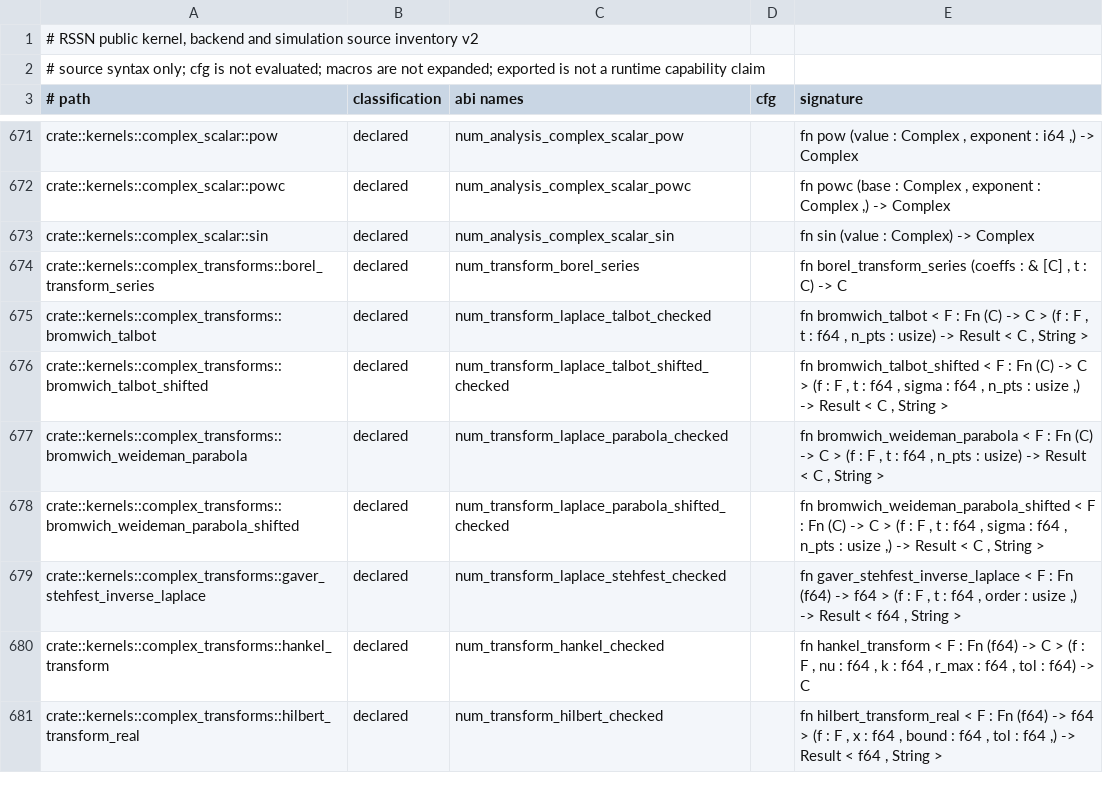
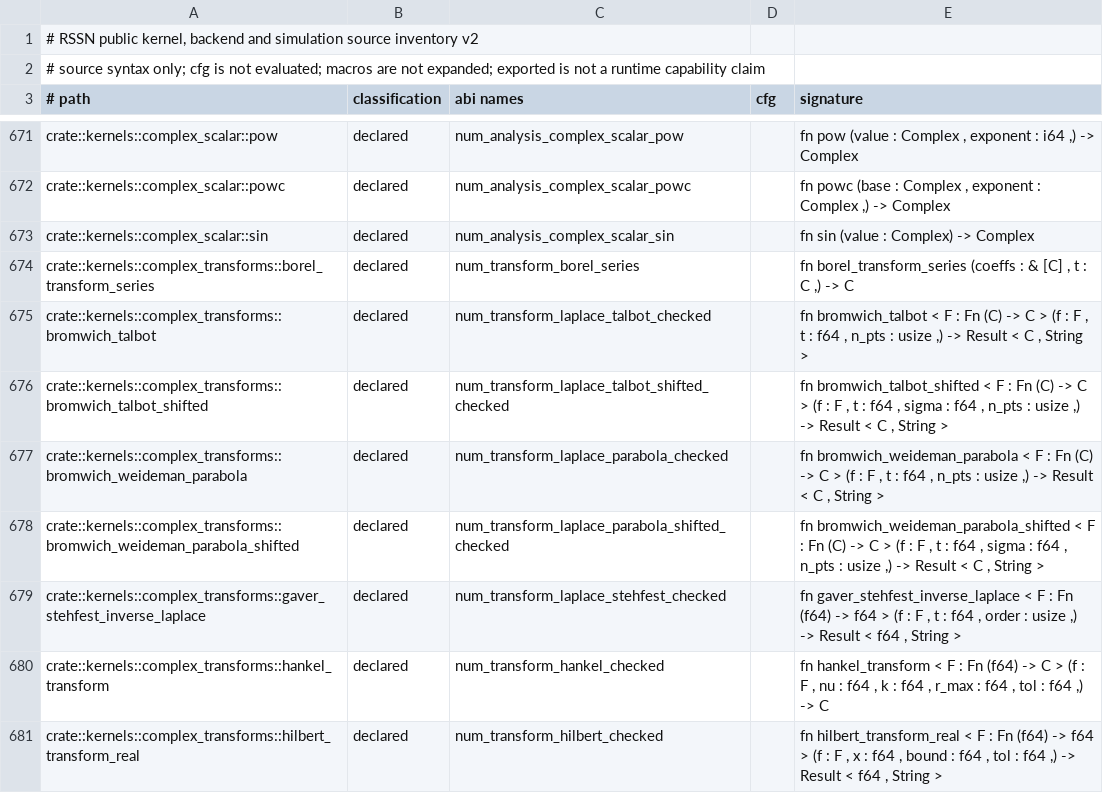
Before and after one commit to Apich-Organization/aevia, a TSV file: tools/rssn-api-audit/inventory.tsv, drawn as a sheet; only a part is shown, gaps mark what is left out; the diff covers the shown part only.

```diff
--- a/tools/rssn-api-audit/inventory.tsv
+++ b/tools/rssn-api-audit/inventory.tsv
@@ -673,9 +673,9 @@ crate::kernels::complex_scalar::powc	declared	num_analysis_complex_scalar_powc
 crate::kernels::complex_scalar::sin	declared	num_analysis_complex_scalar_sin		fn sin (value : Complex) -> Complex
-crate::kernels::complex_transforms::borel_transform_series	declared	num_transform_borel_series		fn borel_transform_series (coeffs : & [C] , t : C) -> C
-crate::kernels::complex_transforms::bromwich_talbot	declared	num_transform_laplace_talbot_checked		fn bromwich_talbot < F : Fn (C) -> C > (f : F , t : f64 , n_pts : usize) -> Result < C , String >
+crate::kernels::complex_transforms::borel_transform_series	declared	num_transform_borel_series		fn borel_transform_series (coeffs : & [C] , t : C ,) -> C
+crate::kernels::complex_transforms::bromwich_talbot	declared	num_transform_laplace_talbot_checked		fn bromwich_talbot < F : Fn (C) -> C > (f : F , t : f64 , n_pts : usize ,) -> Result < C , String >
 crate::kernels::complex_transforms::bromwich_talbot_shifted	declared	num_transform_laplace_talbot_shifted_checked		fn bromwich_talbot_shifted < F : Fn (C) -> C > (f : F , t : f64 , sigma : f64 , n_pts : usize ,) -> Result < C , String >
-crate::kernels::complex_transforms::bromwich_weideman_parabola	declared	num_transform_laplace_parabola_checked		fn bromwich_weideman_parabola < F : Fn (C) -> C > (f : F , t : f64 , n_pts : usize) -> Result < C , String >
+crate::kernels::complex_transforms::bromwich_weideman_parabola	declared	num_transform_laplace_parabola_checked		fn bromwich_weideman_parabola < F : Fn (C) -> C > (f : F , t : f64 , n_pts : usize ,) -> Result < C , String >
 crate::kernels::complex_transforms::bromwich_weideman_parabola_shifted	declared	num_transform_laplace_parabola_shifted_checked		fn bromwich_weideman_parabola_shifted < F : Fn (C) -> C > (f : F , t : f64 , sigma : f64 , n_pts : usize ,) -> Result < C , String >
 crate::kernels::complex_transforms::gaver_stehfest_inverse_laplace	declared	num_transform_laplace_stehfest_checked		fn gaver_stehfest_inverse_laplace < F : Fn (f64) -> f64 > (f : F , t : f64 , order : usize ,) -> Result < f64 , String >
-crate::kernels::complex_transforms::hankel_transform	declared	num_transform_hankel_checked		fn hankel_transform < F : Fn (f64) -> C > (f : F , nu : f64 , k : f64 , r_max : f64 , tol : f64) -> C
+crate::kernels::complex_transforms::hankel_transform	declared	num_transform_hankel_checked		fn hankel_transform < F : Fn (f64) -> C > (f : F , nu : f64 , k : f64 , r_max : f64 , tol : f64 ,) -> C
 crate::kernels::complex_transforms::hilbert_transform_real	declared	num_transform_hilbert_checked		fn hilbert_transform_real < F : Fn (f64) -> f64 > (f : F , x : f64 , bound : f64 , tol : f64 ,) -> Result < f64 , String >
```
Also changed, not shown: 16 edited cells elsewhere in this file, 3 other files.
